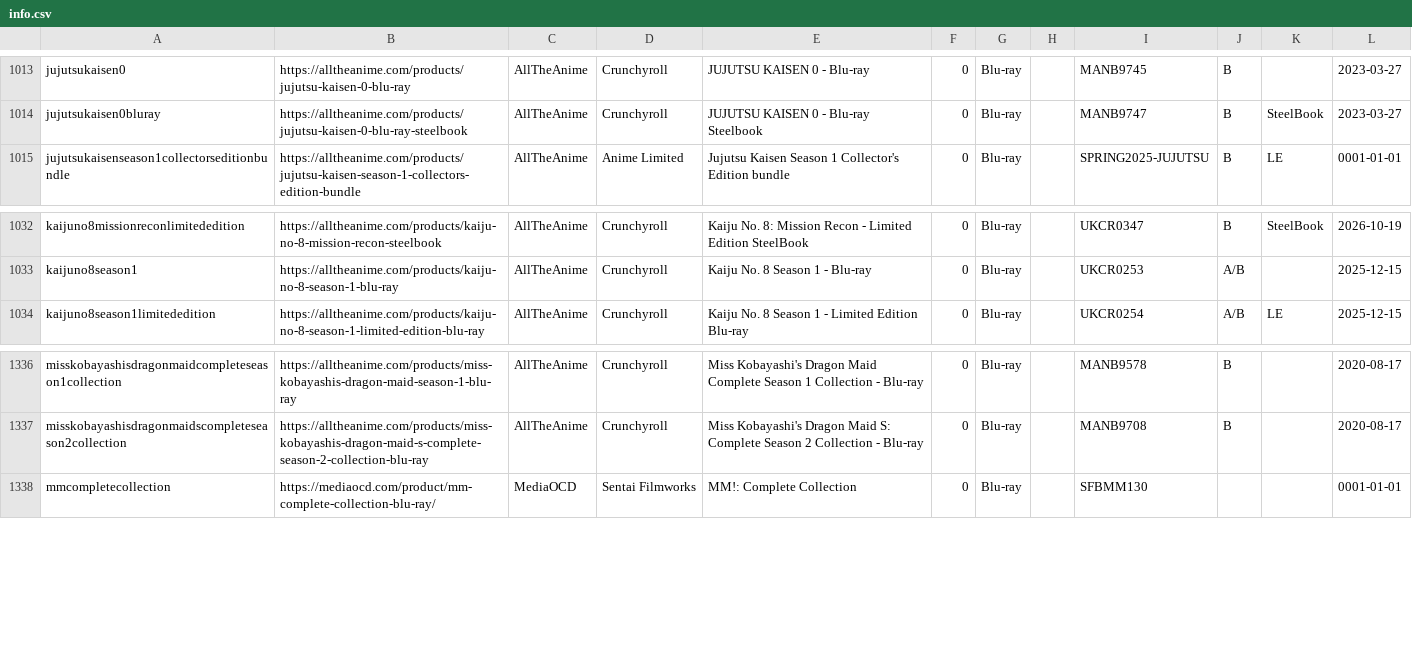
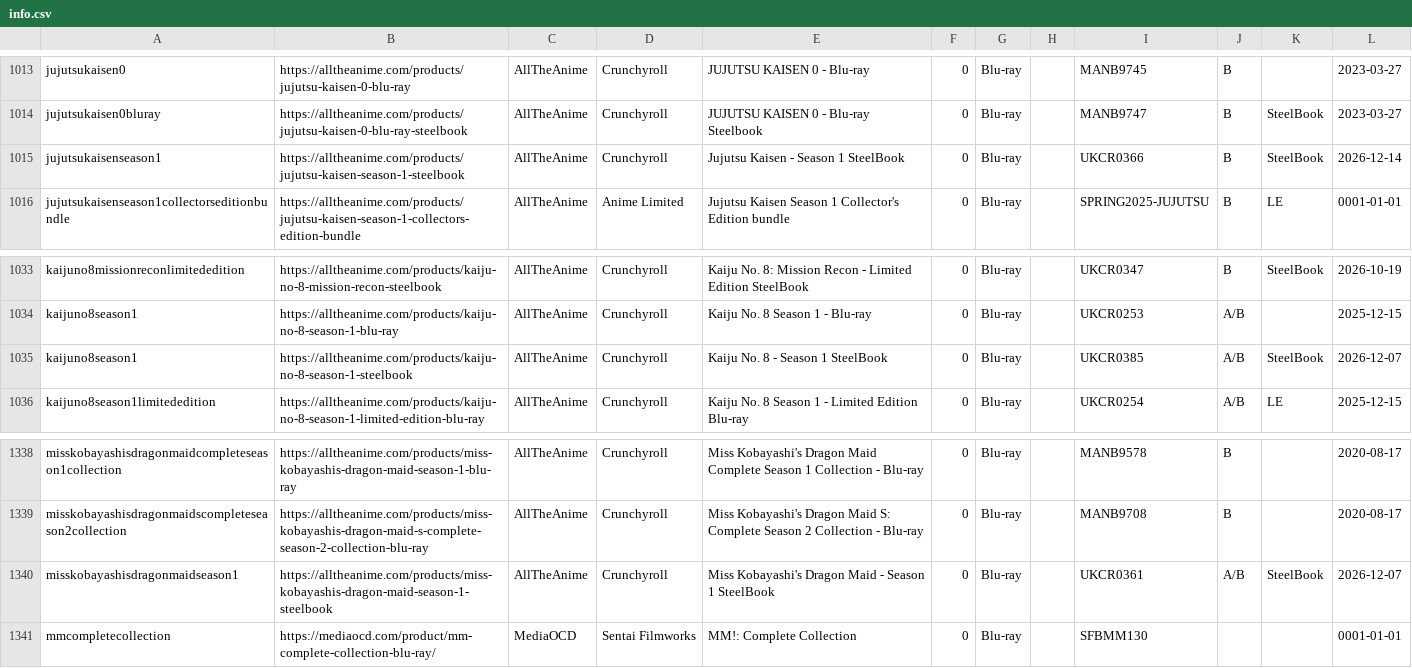
Before and after one commit to animerelease/animerelease.github.io, a CSV file: info.csv, drawn as a sheet; only a part is shown, gaps mark what is left out; the diff names each change by its address in the sheet, - before the commit and + after, or states it on an @@ line.

```diff
--- a/info.csv
+++ b/info.csv
+row 1015: jujutsukaisenseason1 | https://alltheanime.com/products/jujutsu-kaisen-season-1-steelbook | AllTheAnime | Crunchyroll | Jujutsu Kaisen - Season 1 SteelBook | 0 | Blu-ray |  | UKCR0366 | B | SteelBook | 2026-12-14
+row 1035: kaijuno8season1 | https://alltheanime.com/products/kaiju-no-8-season-1-steelbook | AllTheAnime | Crunchyroll | Kaiju No. 8 - Season 1 SteelBook | 0 | Blu-ray |  | UKCR0385 | A/B | SteelBook | 2026-12-07
+row 1340: misskobayashisdragonmaidseason1 | https://alltheanime.com/products/miss-kobayashis-dragon-maid-season-1-steelbook | AllTheAnime | Crunchyroll | Miss Kobayashi's Dragon Maid - Season 1 SteelBook | 0 | Blu-ray |  | UKCR0361 | A/B | SteelBook | 2026-12-07
```
Also changed, not shown: books.csv, series.csv, 4 other files.
